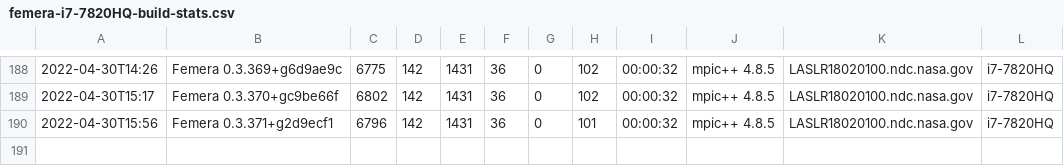
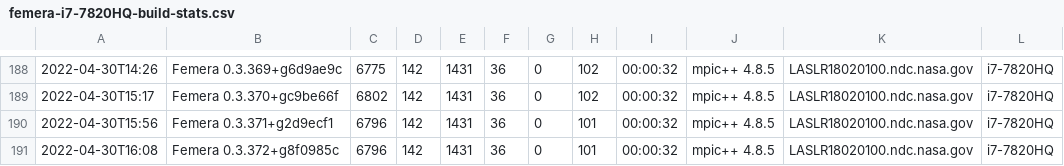
Before and after one commit to waggyz/femera-mini-app, a CSV file: data/src/femera-i7-7820HQ-build-stats.csv, drawn as a sheet; only a part is shown, gaps mark what is left out.

```diff
--- a/data/src/femera-i7-7820HQ-build-stats.csv
+++ b/data/src/femera-i7-7820HQ-build-stats.csv
@@ -190 +190,2 @@
 2022-04-30T15:56,"Femera 0.3.371+g2d9ecf1", 6796,  142, 1431,   36,    0,  101,00:00:32,"mpic++ 4.8.5","LASLR18020100.ndc.nasa.gov","i7-7820HQ"
+2022-04-30T16:08,"Femera 0.3.372+g8f0985c", 6796,  142, 1431,   36,    0,  101,00:00:32,"mpic++ 4.8.5","LASLR18020100.ndc.nasa.gov","i7-7820HQ"
```
Also changed, not shown: 3 other files.
